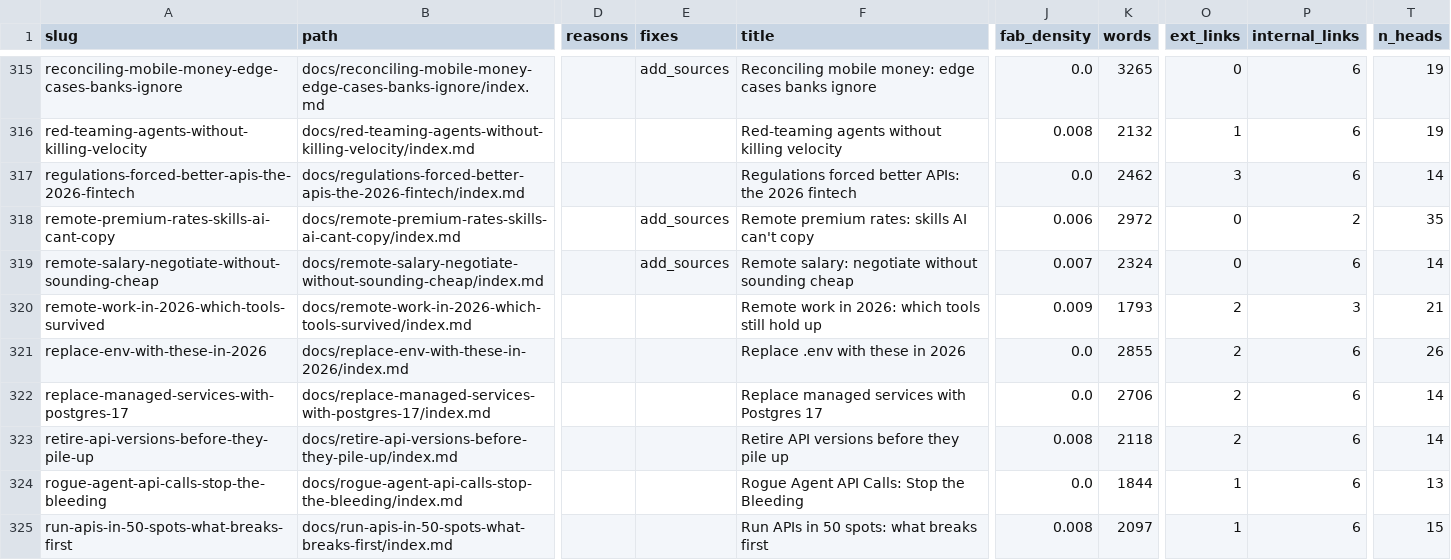
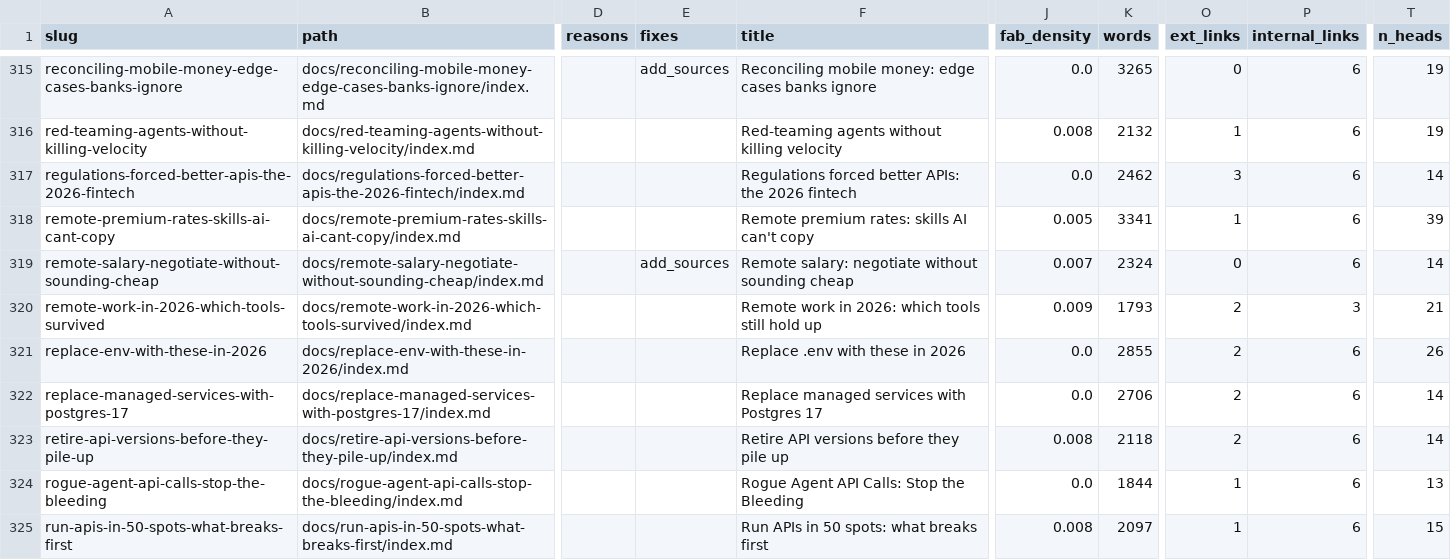
Before and after one commit to kubaik/kubaik.github.io, a CSV file: triage_report/verdicts.csv, drawn as a sheet; only a part is shown, gaps mark what is left out; the diff names each change by its address in the sheet, - before the commit and + after, or states it on an @@ line.

```diff
--- a/triage_report/verdicts.csv
+++ b/triage_report/verdicts.csv
-E318 (fixes): add_sources
+E318 (fixes): (empty)
-J318 (fab_density): 0.006
+J318 (fab_density): 0.005
-K318 (words): 2972
+K318 (words): 3341
-O318 (ext_links): 0
+O318 (ext_links): 1
-P318 (internal_links): 2
+P318 (internal_links): 6
-T318 (n_heads): 35
+T318 (n_heads): 39
```
Also changed, not shown: quality_report_full.csv, 7 other files.
